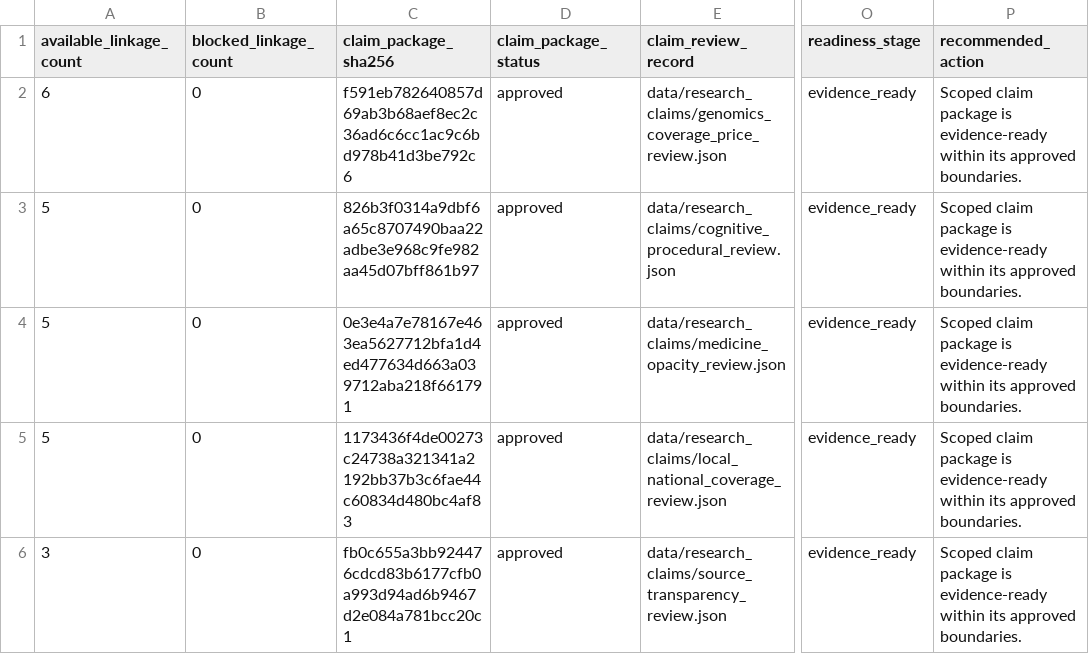
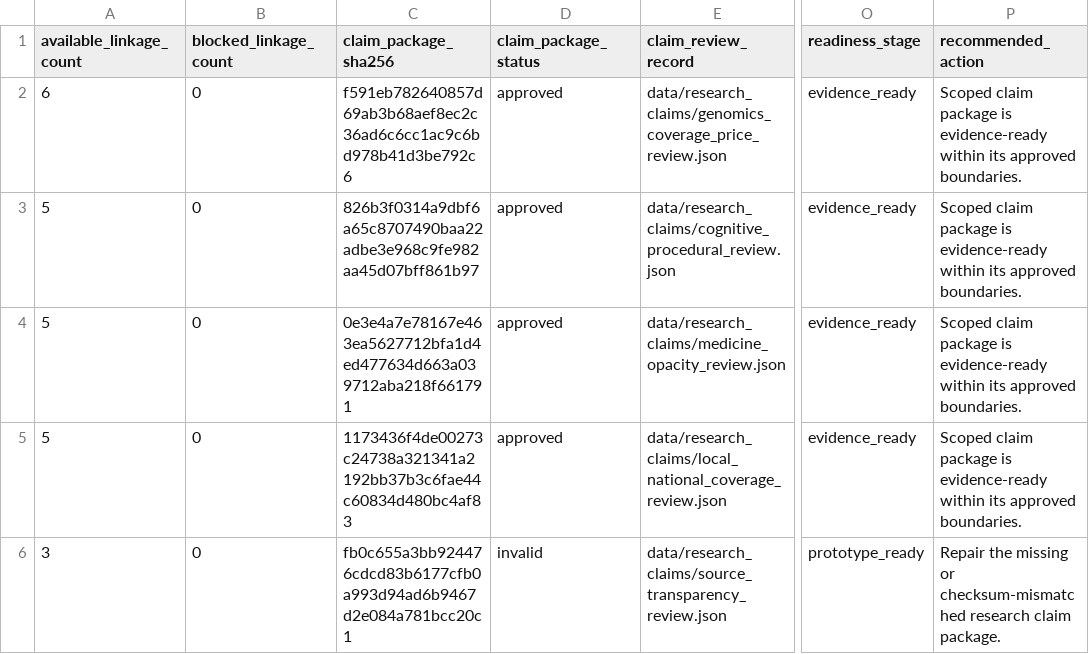
Before and after one commit to edithatogo/reimbursement-atlas, a CSV file: apps/dashboard/public/data/evidence_readiness.csv, drawn as a sheet; only a part is shown, gaps mark what is left out; the diff names each change by its address in the sheet, - before the commit and + after, or states it on an @@ line.

```diff
--- a/apps/dashboard/public/data/evidence_readiness.csv
+++ b/apps/dashboard/public/data/evidence_readiness.csv
-D6 (claim_package_status): approved
+D6 (claim_package_status): invalid
-O6 (readiness_stage): evidence_ready
+O6 (readiness_stage): prototype_ready
-P6 (recommended_action): Scoped claim package is evidence-ready within its approved boundaries.
+P6 (recommended_action): Repair the missing or checksum-mismatched research claim package.
```
Also changed, not shown: data/derived/evidence_readiness/evidence_readiness.csv, data/derived/seed_lake/evidence_readiness/evidence_readiness.csv, 28 other files.
